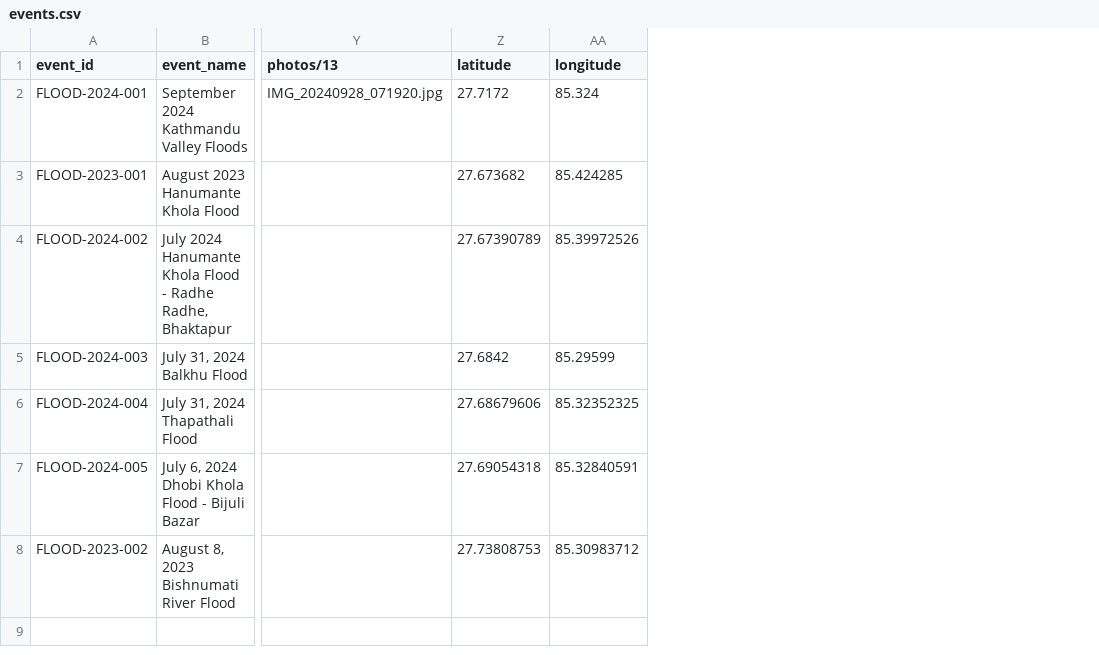
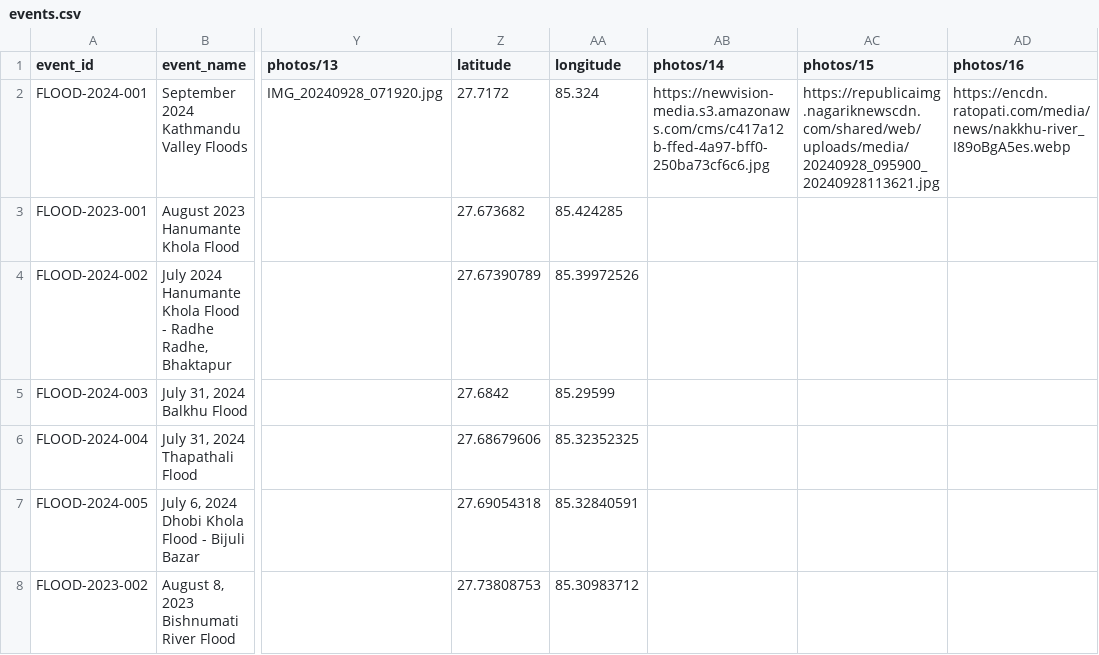
Before and after one commit to rslezas/S4W-Data-Cleaner, a CSV file: flood_repository_2/data/events.csv, drawn as a sheet; only a part is shown, gaps mark what is left out; the diff covers the shown part only; the diff names each change by its address in the sheet, - before the commit and + after, or states it on an @@ line.

```diff
--- a/flood_repository_2/data/events.csv
+++ b/flood_repository_2/data/events.csv
+column AB (photos/14), row 2: https://newvision-media.s3.amazonaws.com/cms/c417a12b-ffed-4a97-bff0-250ba73cf6c6.jpg
+column AC (photos/15), row 2: https://republicaimg.nagariknewscdn.com/shared/web/uploads/media/20240928_095900_20240928113621.jpg
+column AD (photos/16), row 2: https://encdn.ratopati.com/media/news/nakkhu-river_I89oBgA5es.webp
```
Also changed, not shown: 2 added rows elsewhere in this file, flood_repository_2/data/event_summaries.csv, flood_repository_2/data/observations.csv, 2 other files.
